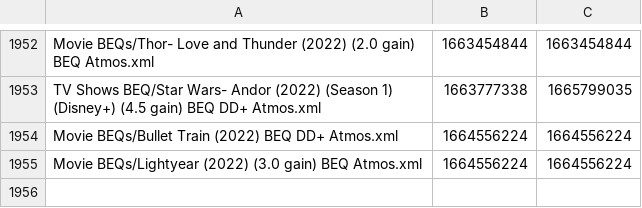
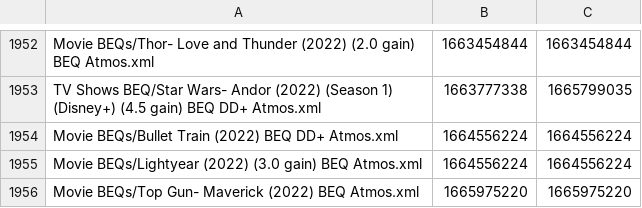
Before and after one commit to 3ll3d00d/beqcatalogue, a CSV file: aron7awol.times.csv, drawn as a sheet; only a part is shown, gaps mark what is left out; the diff names each change by its address in the sheet, - before the commit and + after, or states it on an @@ line.

```diff
--- a/aron7awol.times.csv
+++ b/aron7awol.times.csv
+row 1956: Movie BEQs/Top Gun- Maverick (2022) BEQ Atmos.xml | 1665975220 | 1665975220
```
Also changed, not shown: 6 other files.
